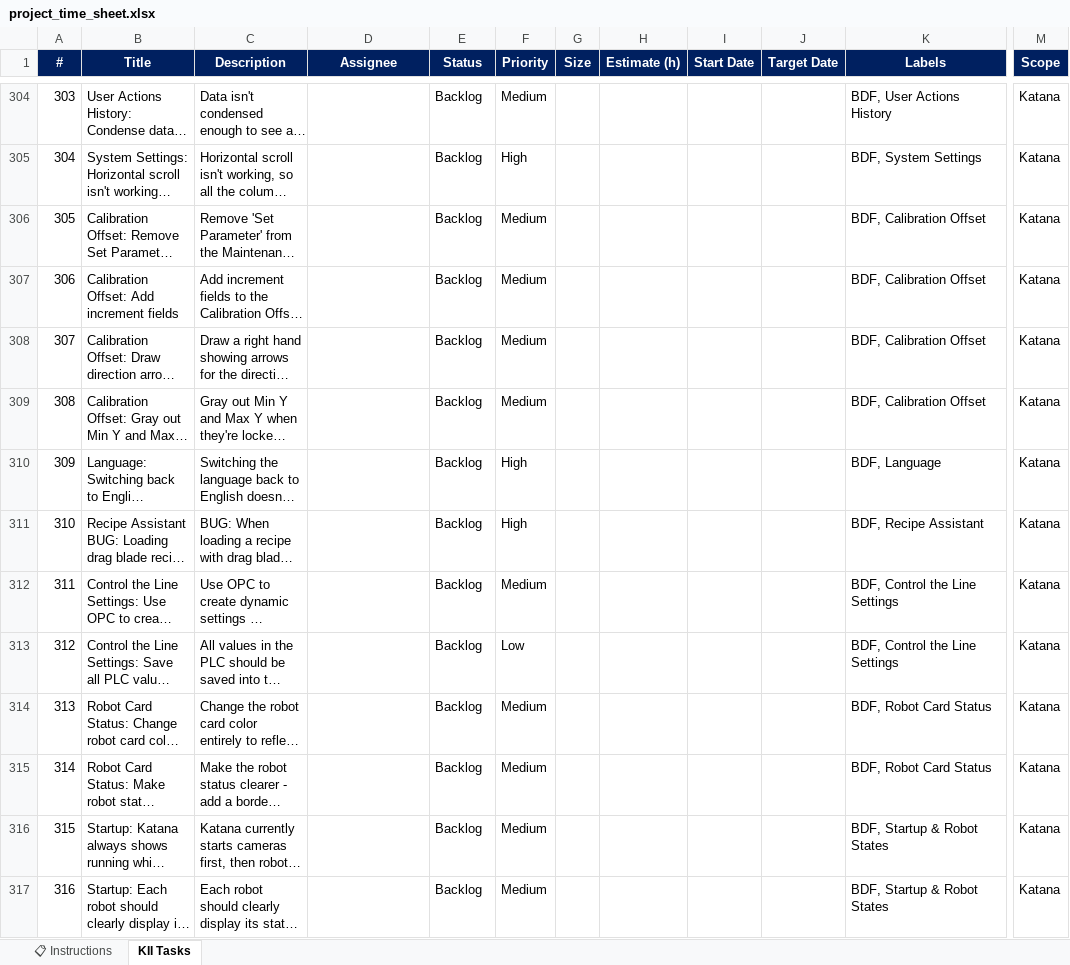
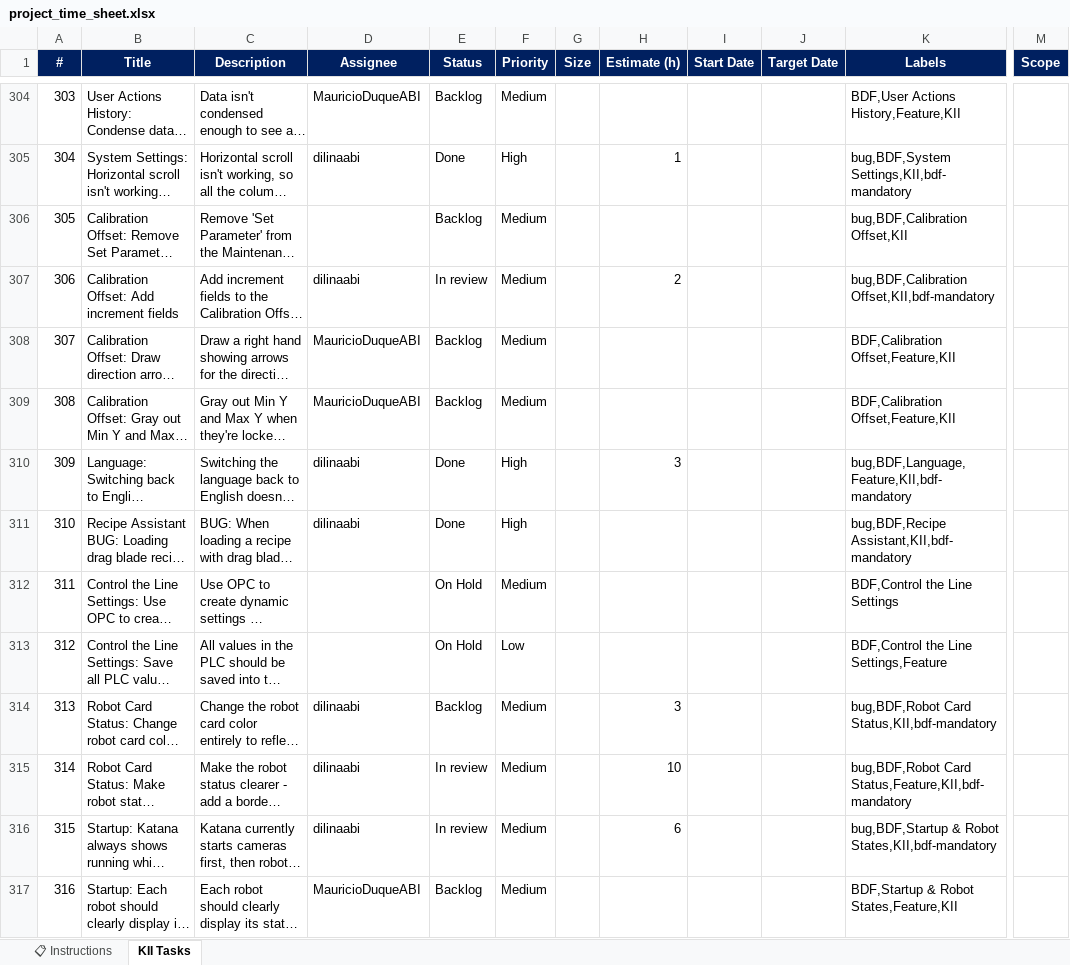
Before and after one commit to MauricioDuqueABI/Project-timesheet, an Excel workbook: project_time_sheet.xlsx, sheet KII Tasks, drawn as a sheet; only a part is shown, gaps mark what is left out; long unchanged cells end in …; values as stored, in another font and other column widths than the file's, no borders; conditional formats not drawn; the diff covers the shown part only; the diff names each change by its address in the sheet, - before the commit and + after, or states it on an @@ line.

```diff
--- a/project_time_sheet.xlsx (sheet KII Tasks)
+++ b/project_time_sheet.xlsx (sheet KII Tasks)
-D304 (Assignee): (empty)
+D304 (Assignee): MauricioDuqueABI
-K304 (Labels): BDF, User Actions History
+K304 (Labels): BDF,User Actions History,Feature,KII
-M304:M317 (Scope): Katana
+M304:M317 (Scope): (empty)
-D305 (Assignee): (empty)
+D305 (Assignee): dilinaabi
-E305 (Status): Backlog
+E305 (Status): Done
-H305 (Estimate (h)): (empty)
+H305 (Estimate (h)): 1
-K305 (Labels): BDF, System Settings
+K305 (Labels): bug,BDF,System Settings,KII,bdf-mandatory
-K306 (Labels): BDF, Calibration Offset
+K306 (Labels): bug,BDF,Calibration Offset,KII
-D307 (Assignee): (empty)
+D307 (Assignee): dilinaabi
-E307 (Status): Backlog
+E307 (Status): In review
-H307 (Estimate (h)): (empty)
+H307 (Estimate (h)): 2
-K307 (Labels): BDF, Calibration Offset
+K307 (Labels): bug,BDF,Calibration Offset,KII,bdf-mandatory
-D308:D309 (Assignee): (empty)
+D308:D309 (Assignee): MauricioDuqueABI
-K308:K309 (Labels): BDF, Calibration Offset
+K308:K309 (Labels): BDF,Calibration Offset,Feature,KII
-D310:D311 (Assignee): (empty)
+D310:D311 (Assignee): dilinaabi
-E310:E311 (Status): Backlog
+E310:E311 (Status): Done
-H310 (Estimate (h)): (empty)
+H310 (Estimate (h)): 3
-K310 (Labels): BDF, Language
+K310 (Labels): bug,BDF,Language,Feature,KII,bdf-mandatory
-K311 (Labels): BDF, Recipe Assistant
+K311 (Labels): bug,BDF,Recipe Assistant,KII,bdf-mandatory
-E312:E313 (Status): Backlog
+E312:E313 (Status): On Hold
-K312 (Labels): BDF, Control the Line Settings
+K312 (Labels): BDF,Control the Line Settings
-K313 (Labels): BDF, Control the Line Settings
+K313 (Labels): BDF,Control the Line Settings,Feature
-D314:D316 (Assignee): (empty)
+D314:D316 (Assignee): dilinaabi
-H314 (Estimate (h)): (empty)
+H314 (Estimate (h)): 3
-K314 (Labels): BDF, Robot Card Status
+K314 (Labels): bug,BDF,Robot Card Status,KII,bdf-mandatory
-E315:E316 (Status): Backlog
+E315:E316 (Status): In review
-H315 (Estimate (h)): (empty)
+H315 (Estimate (h)): 10
-K315 (Labels): BDF, Robot Card Status
+K315 (Labels): bug,BDF,Robot Card Status,Feature,KII,bdf-mandatory
-H316 (Estimate (h)): (empty)
+H316 (Estimate (h)): 6
-K316 (Labels): BDF, Startup & Robot States
+K316 (Labels): bug,BDF,Startup & Robot States,KII,bdf-mandatory
-D317 (Assignee): (empty)
+D317 (Assignee): MauricioDuqueABI
-K317 (Labels): BDF, Startup & Robot States
+K317 (Labels): BDF,Startup & Robot States,Feature,KII
```
Also changed, not shown: 59 added rows, 1 removed row and 356 edited cells elsewhere in this sheet, 3 other files.
